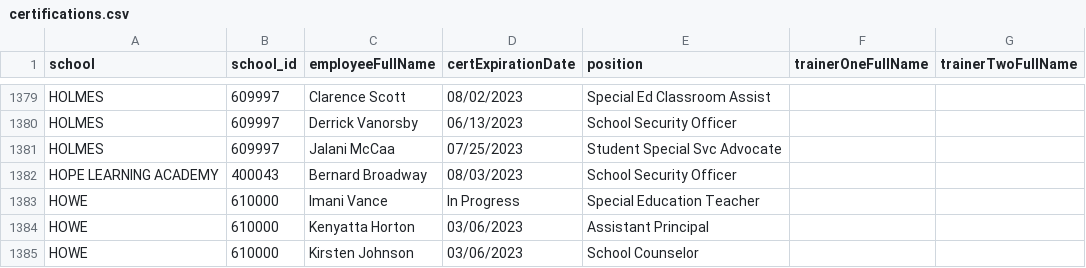
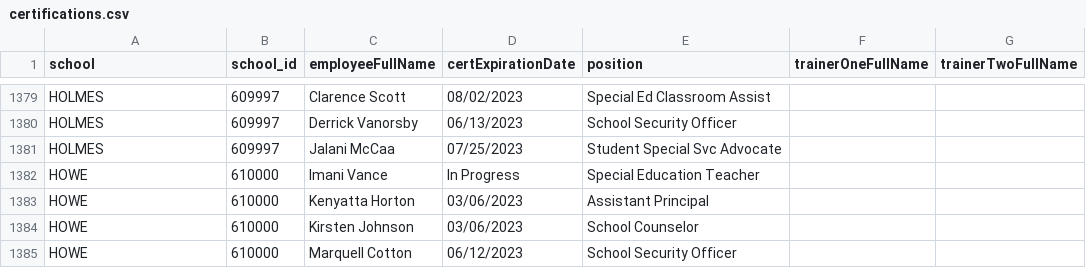
Before and after one commit to fgregg/restraint-certifications, a CSV file: certifications.csv, drawn as a sheet; only a part is shown, gaps mark what is left out; the shorter side is filled out with more unchanged rows.

Commit message:
update certs

```diff
--- a/certifications.csv
+++ b/certifications.csv
@@ -1381,3 +1381,2 @@ HOLMES,609997,Derrick Vanorsby,06/13/2023,School Security Officer,,
 HOLMES,609997,Jalani McCaa,07/25/2023,Student Special Svc Advocate,,
-HOPE LEARNING ACADEMY,400043,Bernard Broadway,08/03/2023,School Security Officer,,
 HOWE,610000,Imani Vance,In Progress,Special Education Teacher,,
```
